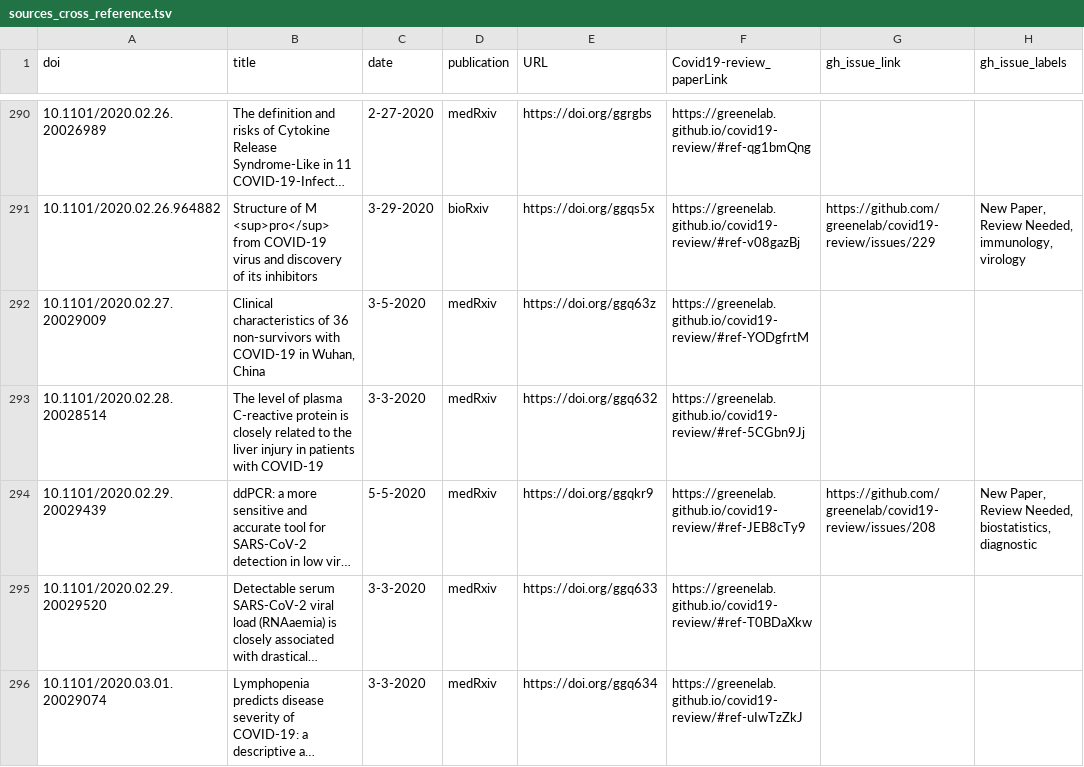
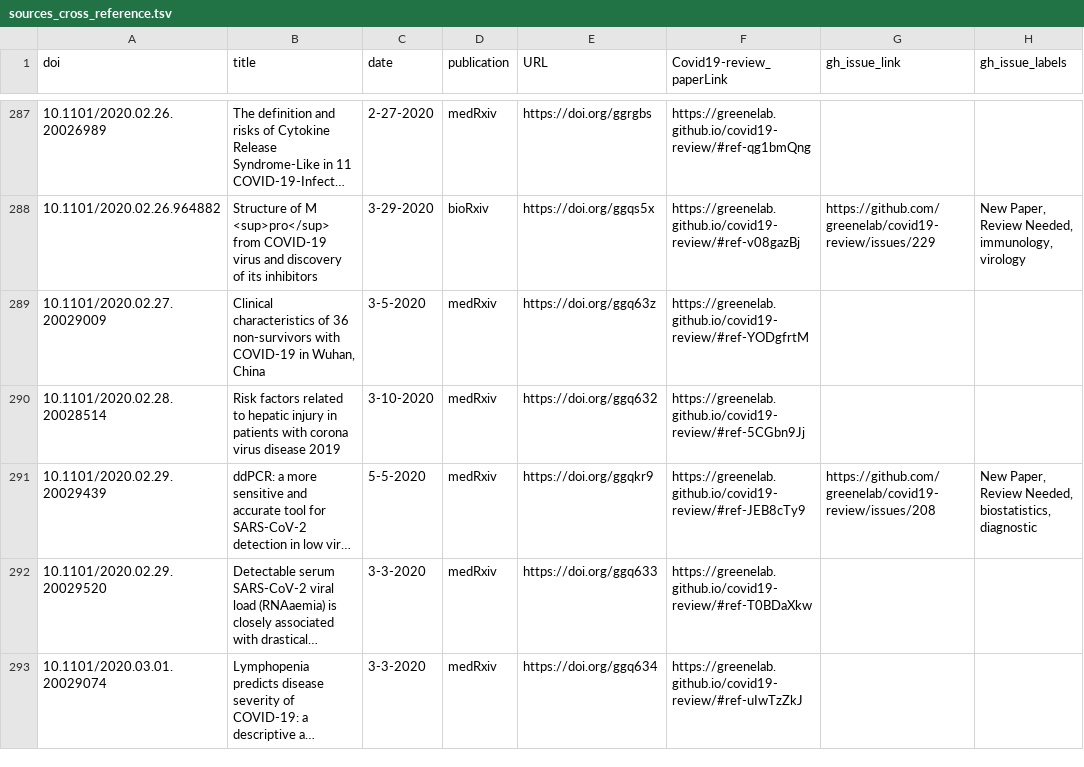
Before and after one commit to greenelab/covid19-review, a TSV file: sources_cross_reference.tsv, drawn as a sheet; only a part is shown, gaps mark what is left out; long unchanged cells end in …; addresses are those after the commit; the diff covers the shown part only; the diff names each change by its address in the sheet, - before the commit and + after, or states it on an @@ line.

Commit message:
Merge pull request #395 from yemarshall/patch-11 [ci skip]
This build is based on
https://github.com/greenelab/covid19-review/commit/86526453dc7ba31b03b7d1ccacc170a3d5881498.

This commit was created by the following CI build and job:
https://github.com/greenelab/covid19-review/commit/86526453dc7ba31b03b7d1ccacc170a3d5881498/checks
https://github.com/greenelab/covid19-review/runs/145569177

```diff
--- a/sources_cross_reference.tsv
+++ b/sources_cross_reference.tsv
-B290 (title): The level of plasma C-reactive protein is closely related to the liver injury in patients with COVID-19
+B290 (title): Risk factors related to hepatic injury in patients with corona virus disease 2019
-C290 (date): 3-3-2020
+C290 (date): 3-10-2020
```
Also changed, not shown: 3 added rows, 3 removed rows and 8 edited cells elsewhere in this file, 8 other files.
